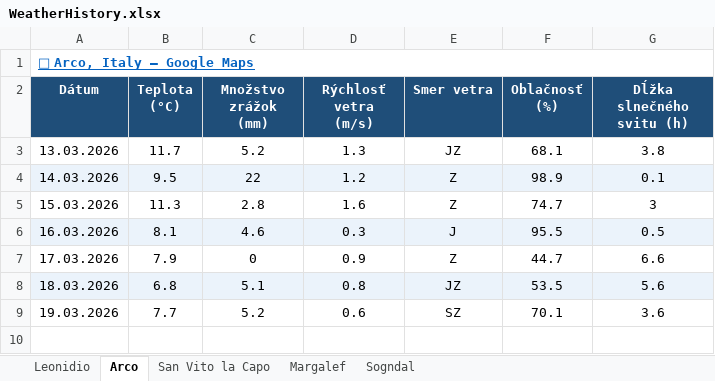
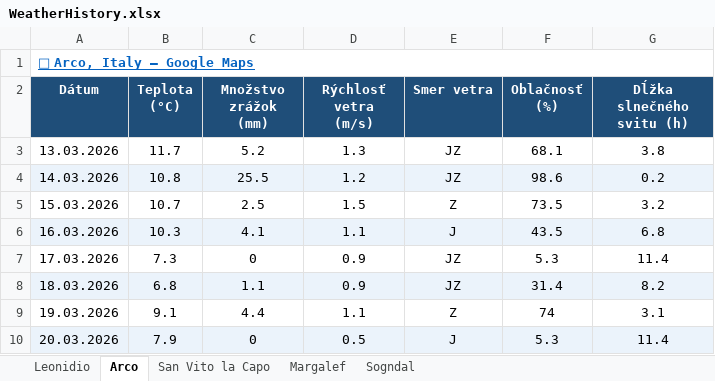
Before and after one commit to slavo1976/AgentWeather, an Excel workbook: WeatherHistory.xlsx, sheet Arco, drawn as a sheet; values as stored, in another font and other column widths than the file's, no borders; the diff names each change by its address in the sheet, - before the commit and + after, or states it on an @@ line.

```diff
--- a/WeatherHistory.xlsx (sheet Arco)
+++ b/WeatherHistory.xlsx (sheet Arco)
-B4 (Teplota (°C)): 9.5
+B4 (Teplota (°C)): 10.8
-C4 (Množstvo zrážok (mm)): 22
+C4 (Množstvo zrážok (mm)): 25.5
-E4 (Smer vetra): Z
+E4 (Smer vetra): JZ
-F4 (Oblačnosť (%)): 98.9
+F4 (Oblačnosť (%)): 98.6
-G4 (Dĺžka slnečného svitu (h)): 0.1
+G4 (Dĺžka slnečného svitu (h)): 0.2
-B5 (Teplota (°C)): 11.3
+B5 (Teplota (°C)): 10.7
-C5 (Množstvo zrážok (mm)): 2.8
+C5 (Množstvo zrážok (mm)): 2.5
-D5 (Rýchlosť vetra (m/s)): 1.6
+D5 (Rýchlosť vetra (m/s)): 1.5
-F5 (Oblačnosť (%)): 74.7
+F5 (Oblačnosť (%)): 73.5
-G5 (Dĺžka slnečného svitu (h)): 3
+G5 (Dĺžka slnečného svitu (h)): 3.2
-B6 (Teplota (°C)): 8.1
+B6 (Teplota (°C)): 10.3
-C6 (Množstvo zrážok (mm)): 4.6
+C6 (Množstvo zrážok (mm)): 4.1
-D6 (Rýchlosť vetra (m/s)): 0.3
+D6 (Rýchlosť vetra (m/s)): 1.1
-F6 (Oblačnosť (%)): 95.5
+F6 (Oblačnosť (%)): 43.5
-G6 (Dĺžka slnečného svitu (h)): 0.5
+G6 (Dĺžka slnečného svitu (h)): 6.8
-B7 (Teplota (°C)): 7.9
+B7 (Teplota (°C)): 7.3
-E7 (Smer vetra): Z
+E7 (Smer vetra): JZ
-F7 (Oblačnosť (%)): 44.7
+F7 (Oblačnosť (%)): 5.3
-G7 (Dĺžka slnečného svitu (h)): 6.6
+G7 (Dĺžka slnečného svitu (h)): 11.4
-C8 (Množstvo zrážok (mm)): 5.1
+C8 (Množstvo zrážok (mm)): 1.1
-D8 (Rýchlosť vetra (m/s)): 0.8
+D8 (Rýchlosť vetra (m/s)): 0.9
-F8 (Oblačnosť (%)): 53.5
+F8 (Oblačnosť (%)): 31.4
-G8 (Dĺžka slnečného svitu (h)): 5.6
+G8 (Dĺžka slnečného svitu (h)): 8.2
-B9 (Teplota (°C)): 7.7
+B9 (Teplota (°C)): 9.1
-C9 (Množstvo zrážok (mm)): 5.2
+C9 (Množstvo zrážok (mm)): 4.4
-D9 (Rýchlosť vetra (m/s)): 0.6
+D9 (Rýchlosť vetra (m/s)): 1.1
-E9 (Smer vetra): SZ
+E9 (Smer vetra): Z
-F9 (Oblačnosť (%)): 70.1
+F9 (Oblačnosť (%)): 74
-G9 (Dĺžka slnečného svitu (h)): 3.6
+G9 (Dĺžka slnečného svitu (h)): 3.1
+row 10: 20.03.2026 | 7.9 | 0 | 0.5 | J | 5.3 | 11.4
```
Also changed, not shown: sheet San Vito la Capo, sheet Leonidio, sheet Sogndal, sheet Margalef.
